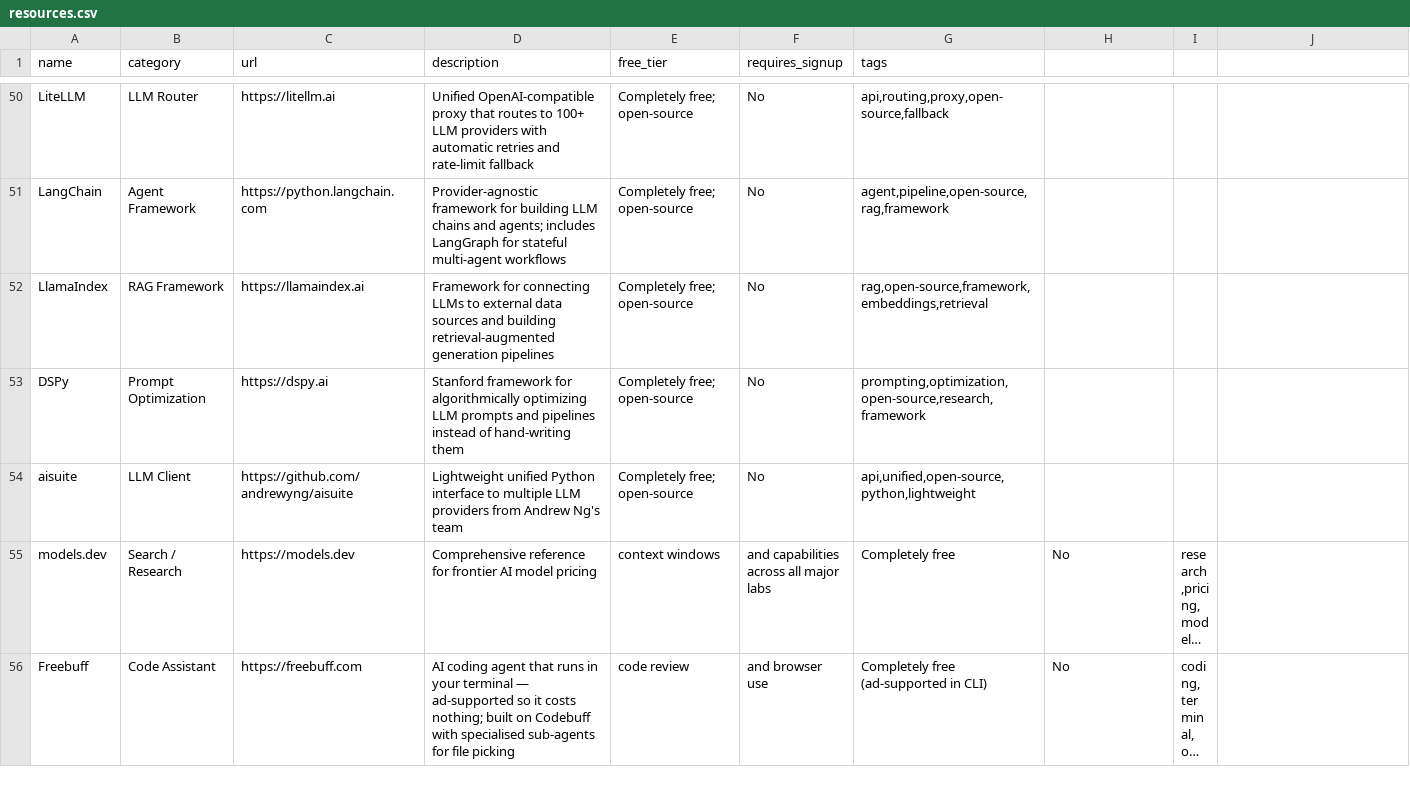
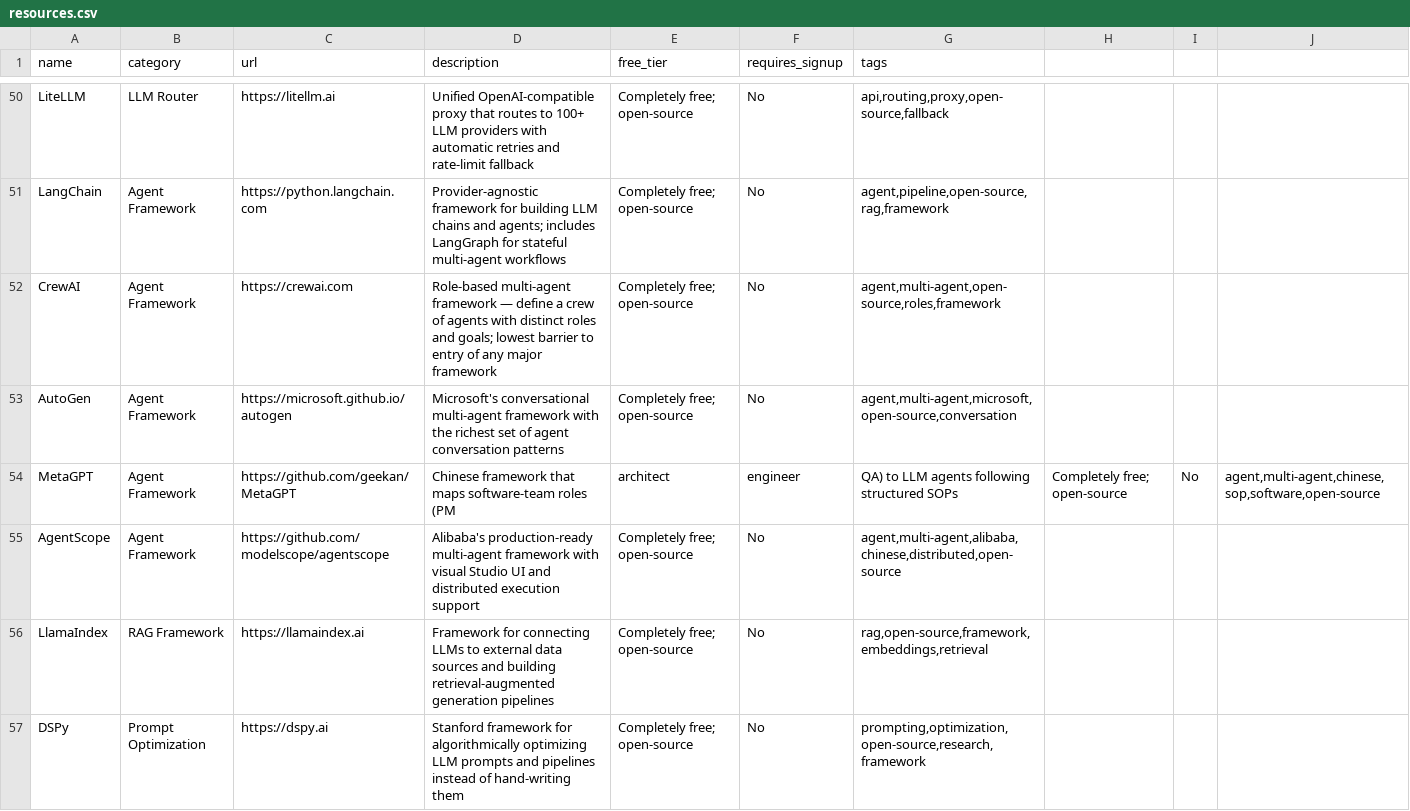
Before and after one commit to chid/free-ai, a CSV file: resources.csv, drawn as a sheet; only a part is shown, gaps mark what is left out; the shorter side is filled out with more unchanged rows; long unchanged cells end in ….

Commit message:
Add agent frameworks section: CrewAI, AutoGen, MetaGPT, AgentScope
MetaGPT and AgentScope are both from China — MetaGPT maps software-team
SOPs to LLM agents; AgentScope is Alibaba's production framework with
visual Studio UI and distributed execution.

```diff
--- a/resources.csv
+++ b/resources.csv
@@ -51,2 +51,6 @@ LiteLLM,LLM Router,https://litellm.ai,Unified OpenAI-compatible proxy that route
 LangChain,Agent Framework,https://python.langchain.com,Provider-agnostic framework for building LLM chains and agents; includes LangGraph for stateful multi-agent workflows,Completely free; open-source,No,"agent,pipeline,open-source,rag,framework"
+CrewAI,Agent Framework,https://crewai.com,Role-based multi-agent framework — define a crew of agents with distinct roles and goals; lowest barrier to entry of any major framework,Completely free; open-source,No,"agent,multi-agent,open-source,roles,framework"
+AutoGen,Agent Framework,https://microsoft.github.io/autogen,Microsoft's conversational multi-agent framework with the richest set of agent conversation patterns,Completely free; open-source,No,"agent,multi-agent,microsoft,open-source,conversation"
+MetaGPT,Agent Framework,https://github.com/geekan/MetaGPT,Chinese framework that maps software-team roles (PM, architect, engineer, QA) to LLM agents following structured SOPs,Completely free; open-source,No,"agent,multi-agent,chinese,sop,software,open-source"
+AgentScope,Agent Framework,https://github.com/modelscope/agentscope,Alibaba's production-ready multi-agent framework with visual Studio UI and distributed execution support,Completely free; open-source,No,"agent,multi-agent,alibaba,chinese,distributed,open-source"
 LlamaIndex,RAG Framework,https://llamaindex.ai,Framework for connecting LLMs to external data sources and building retrieval-augmented generation pipelines,Completely free; open-source,No,"rag,open-source,framework,embeddings,retrieval"
```
Also changed, not shown: history.csv, 1 other file.
